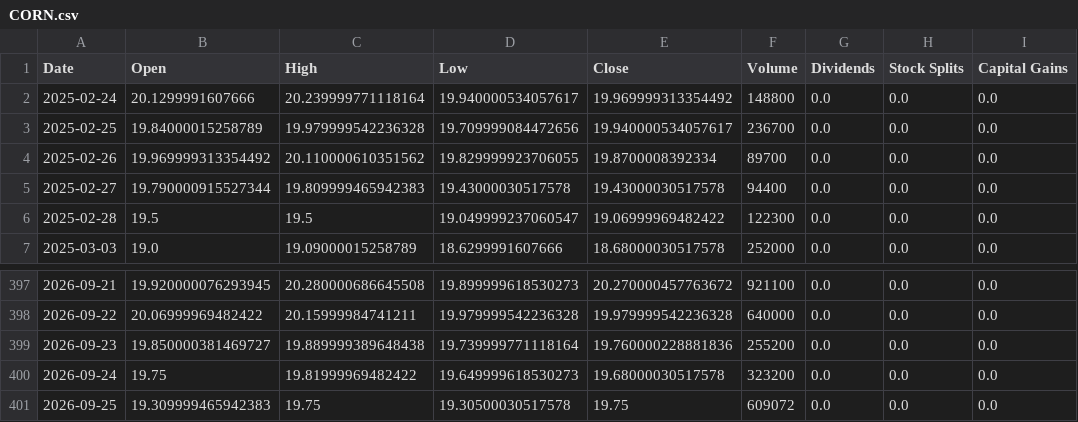
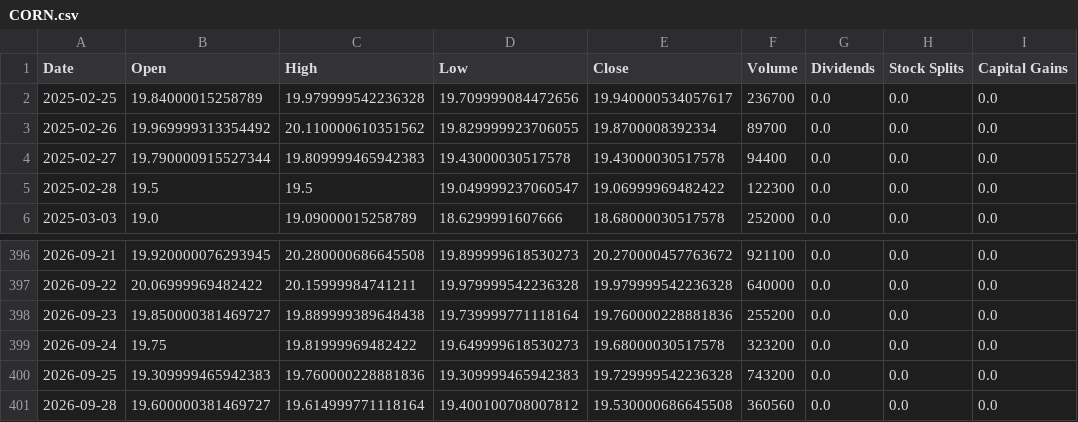
Before and after one commit to Quintinlf/finance_project, a CSV file: trade_logs/price_cache/CORN.csv, drawn as a sheet; only a part is shown, gaps mark what is left out.

```diff
--- a/trade_logs/price_cache/CORN.csv
+++ b/trade_logs/price_cache/CORN.csv
@@ -1,3 +1,2 @@
 Date,Open,High,Low,Close,Volume,Dividends,Stock Splits,Capital Gains
-2025-02-24,20.1299991607666,20.239999771118164,19.940000534057617,19.969999313354492,148800,0.0,0.0,0.0
 2025-02-25,19.84000015258789,19.979999542236328,19.709999084472656,19.940000534057617,236700,0.0,0.0,0.0
@@ -400,2 +399,3 @@ Date,Open,High,Low,Close,Volume,Dividends,Stock Splits,Capital Gains
 2026-09-24,19.75,19.81999969482422,19.649999618530273,19.68000030517578,323200,0.0,0.0,0.0
-2026-09-25,19.309999465942383,19.75,19.30500030517578,19.75,609072,0.0,0.0,0.0
+2026-09-25,19.309999465942383,19.760000228881836,19.309999465942383,19.729999542236328,743200,0.0,0.0,0.0
+2026-09-28,19.600000381469727,19.614999771118164,19.400100708007812,19.530000686645508,360560,0.0,0.0,0.0
```
Also changed, not shown: trade_logs/price_cache/CANE.csv, trade_logs/price_cache/DBB.csv, 20 other files.
